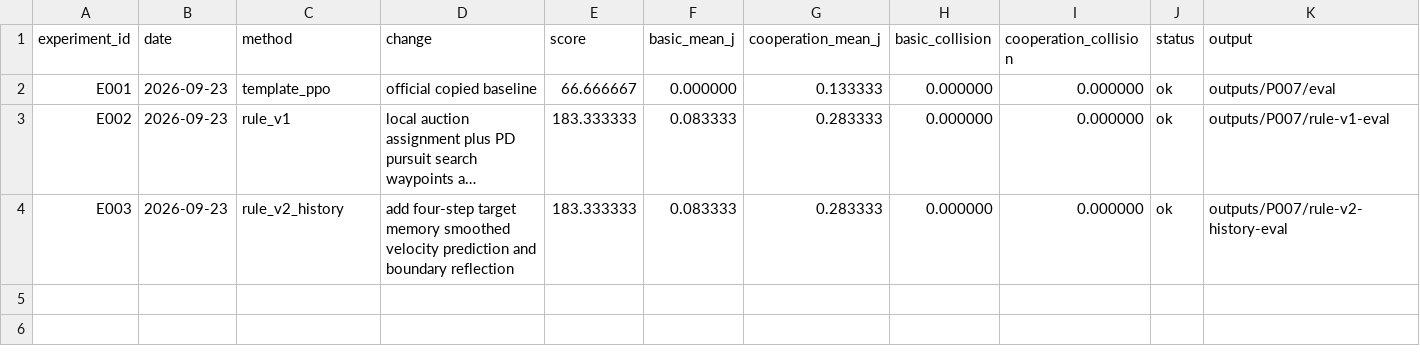
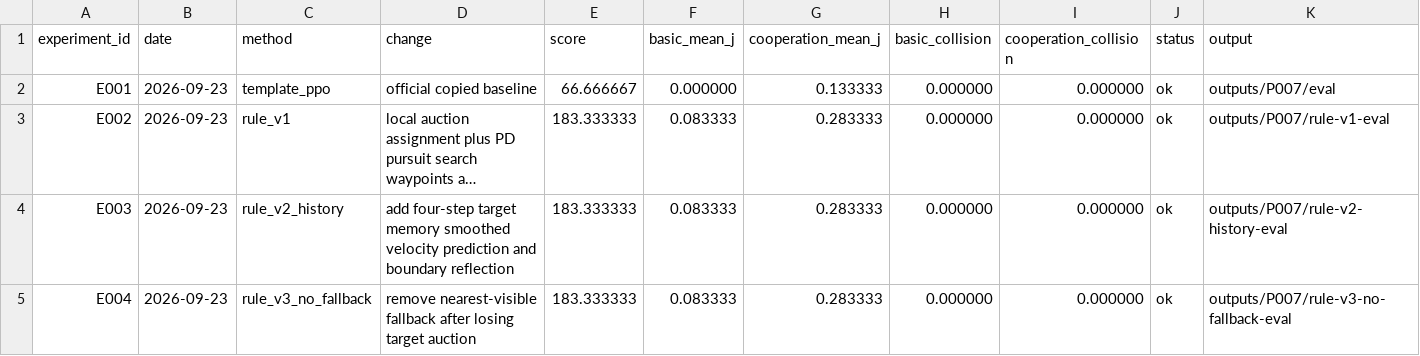
Before and after one commit to njw15189762-a11y/robocup_changsha, a CSV file: participant/P007/experiments.csv, drawn as a sheet; long unchanged cells end in …; the diff names each change by its address in the sheet, - before the commit and + after, or states it on an @@ line.

```diff
--- a/participant/P007/experiments.csv
+++ b/participant/P007/experiments.csv
+row 5: E004 | 2026-09-23 | rule_v3_no_fallback | remove nearest-visible fallback after losing target auction | 183.333333 | 0.083333 | 0.283333 | 0.000000 | 0.000000 | ok | outputs/P007/rule-v3-no-fallback-eval
```
Also changed, not shown: 3 other files.
